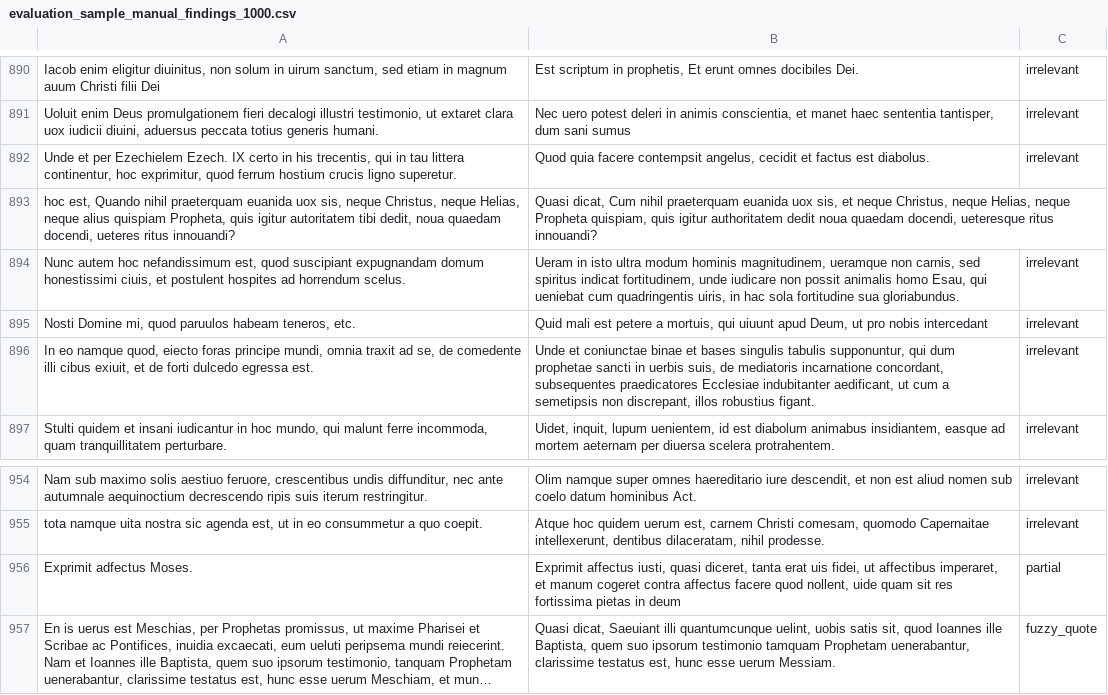
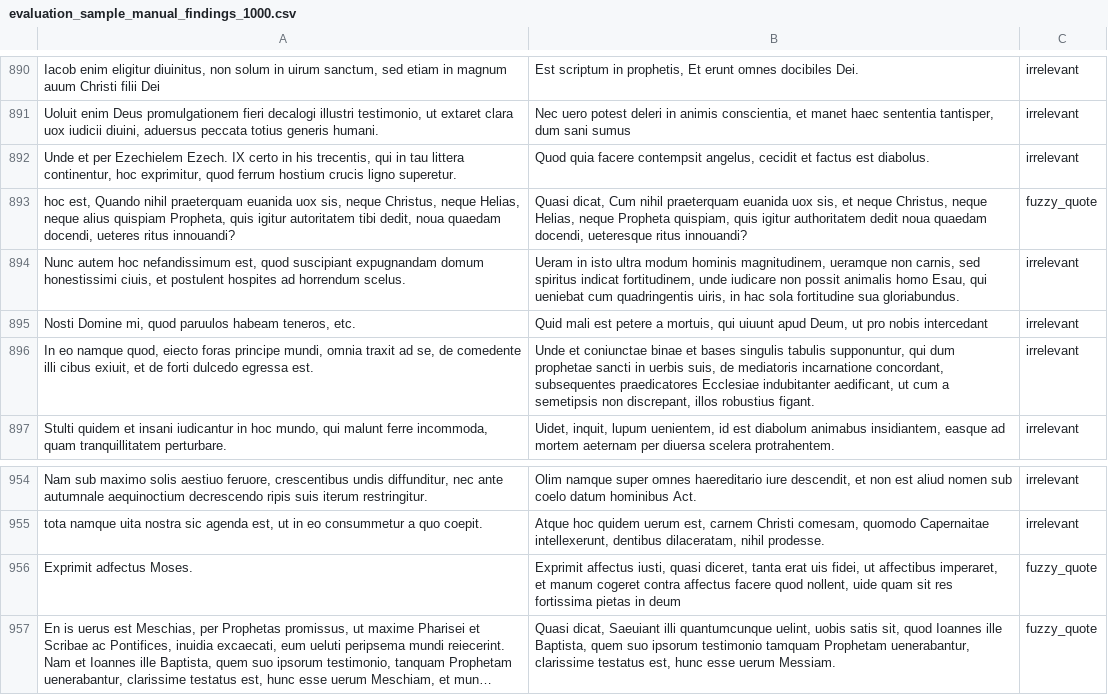
Before and after one commit to the-quotient/la-text-reuse-detection, a CSV file: data/samples/evaluation_sample_manual_findings_1000.csv, drawn as a sheet; only a part is shown, gaps mark what is left out; long unchanged cells end in …; the diff covers the shown part only; the diff names each change by its address in the sheet, - before the commit and + after, or states it on an @@ line.

```diff
--- a/data/samples/evaluation_sample_manual_findings_1000.csv
+++ b/data/samples/evaluation_sample_manual_findings_1000.csv
-C893: (empty)
+C893: fuzzy_quote
-C956: partial
+C956: fuzzy_quote
```
Also changed, not shown: 12 edited cells elsewhere in this file.
